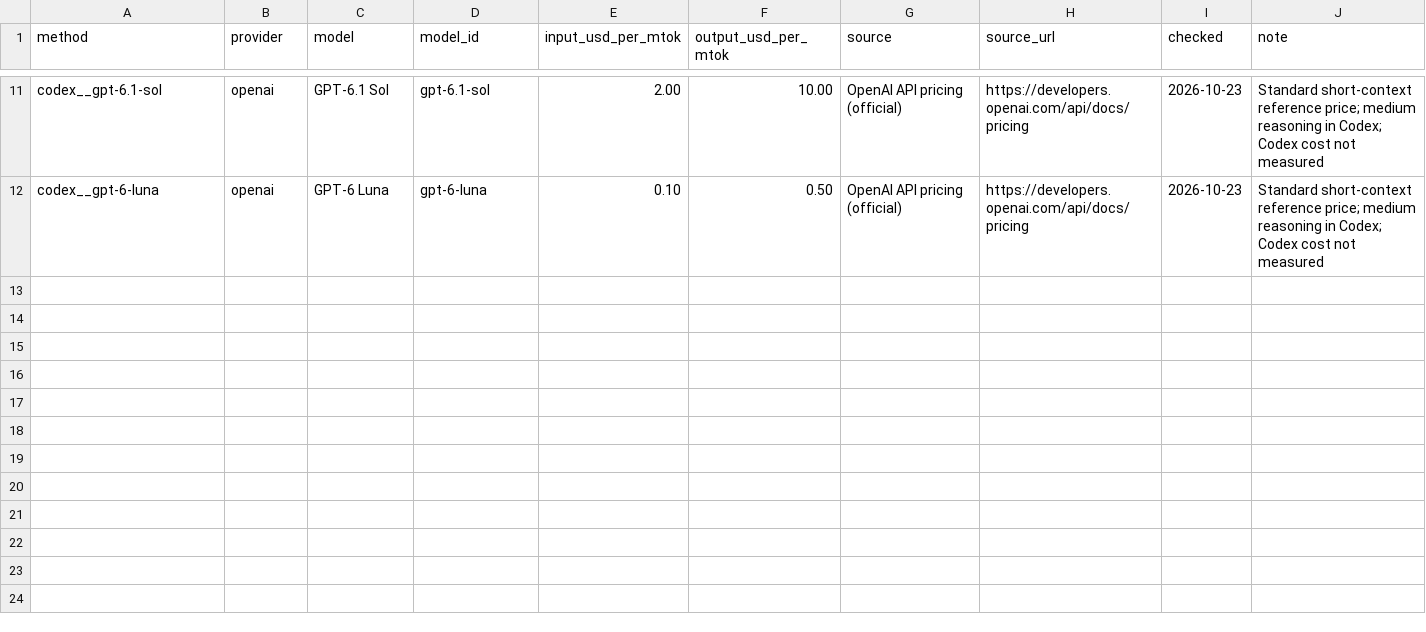
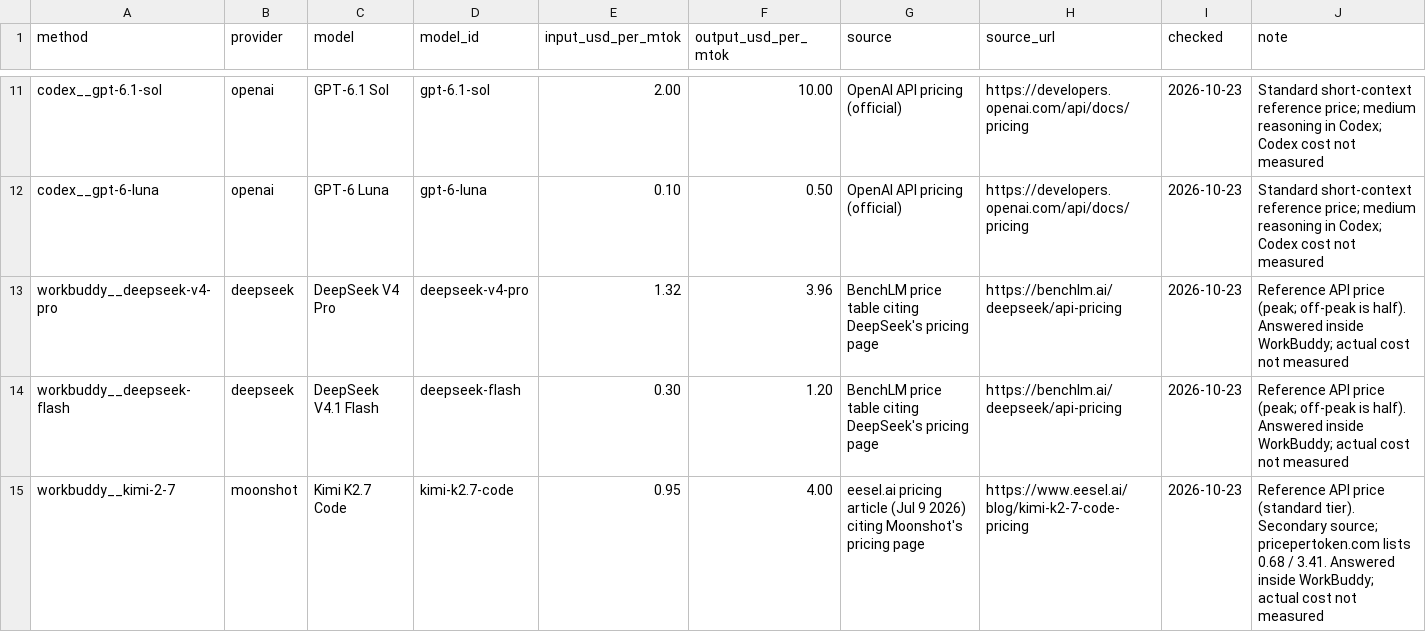
Before and after one commit to hql7-luo/llm-selection-roi, a CSV file: data/pricing.csv, drawn as a sheet; only a part is shown, gaps mark what is left out.

```diff
--- a/data/pricing.csv
+++ b/data/pricing.csv
@@ -12 +12,4 @@ codex__gpt-6.1-sol,openai,GPT-6.1 Sol,gpt-6.1-sol,2.00,10.00,OpenAI API pricing
 codex__gpt-6-luna,openai,GPT-6 Luna,gpt-6-luna,0.10,0.50,OpenAI API pricing (official),https://developers.openai.com/api/docs/pricing,2026-10-23,Standard short-context reference price; medium reasoning in Codex; Codex cost not measured
+workbuddy__deepseek-v4-pro,deepseek,DeepSeek V4 Pro,deepseek-v4-pro,1.32,3.96,BenchLM price table citing DeepSeek's pricing page,https://benchlm.ai/deepseek/api-pricing,2026-10-23,Reference API price (peak; off-peak is half). Answered inside WorkBuddy; actual cost not measured
+workbuddy__deepseek-flash,deepseek,DeepSeek V4.1 Flash,deepseek-flash,0.30,1.20,BenchLM price table citing DeepSeek's pricing page,https://benchlm.ai/deepseek/api-pricing,2026-10-23,Reference API price (peak; off-peak is half). Answered inside WorkBuddy; actual cost not measured
+workbuddy__kimi-2-7,moonshot,Kimi K2.7 Code,kimi-k2.7-code,0.95,4.00,eesel.ai pricing article (Jul 9 2026) citing Moonshot's pricing page,https://www.eesel.ai/blog/kimi-k2-7-code-pricing,2026-10-23,Reference API price (standard tier). Secondary source; pricepertoken.com lists 0.68 / 3.41. Answered inside WorkBuddy; actual cost not measured
```
Also changed, not shown: data/public_benchmarks.csv, results/field_accuracy.csv, 20 other files.
